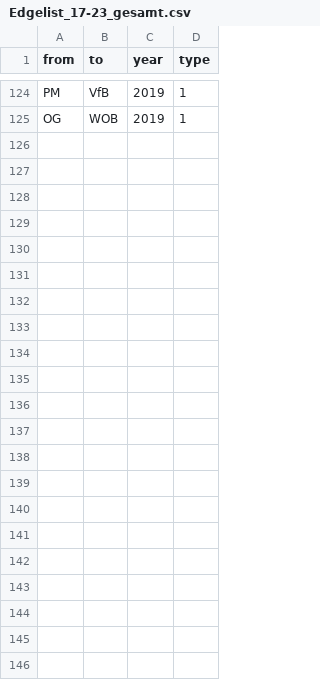
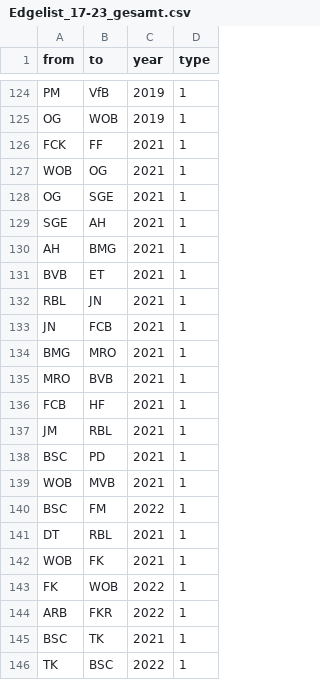
Before and after one commit to konradrhm/Saison-22-23, a CSV file: Edgelist_17-23_gesamt.csv, drawn as a sheet; only a part is shown, gaps mark what is left out; the diff names each change by its address in the sheet, - before the commit and + after, or states it on an @@ line.

Commit message:
Update Edgelist_17-23_gesamt.csv

```diff
--- a/Edgelist_17-23_gesamt.csv
+++ b/Edgelist_17-23_gesamt.csv
+row 126: FCK | FF | 2021 | 1
+row 127: WOB | OG | 2021 | 1
+row 128: OG | SGE | 2021 | 1
+row 129: SGE | AH | 2021 | 1
+row 130: AH | BMG | 2021 | 1
+row 131: BVB | ET | 2021 | 1
+row 132: RBL | JN | 2021 | 1
+row 133: JN | FCB | 2021 | 1
+row 134: BMG | MRO | 2021 | 1
+row 135: MRO | BVB | 2021 | 1
+row 136: FCB | HF | 2021 | 1
+row 137: JM | RBL | 2021 | 1
+row 138: BSC | PD | 2021 | 1
+row 139: WOB | MVB | 2021 | 1
+row 140: BSC | FM | 2022 | 1
+row 141: DT | RBL | 2021 | 1
+row 142: WOB | FK | 2021 | 1
+row 143: FK | WOB | 2022 | 1
+row 144: ARB | FKR | 2022 | 1
+row 145: BSC | TK | 2021 | 1
+row 146: TK | BSC | 2022 | 1
```
